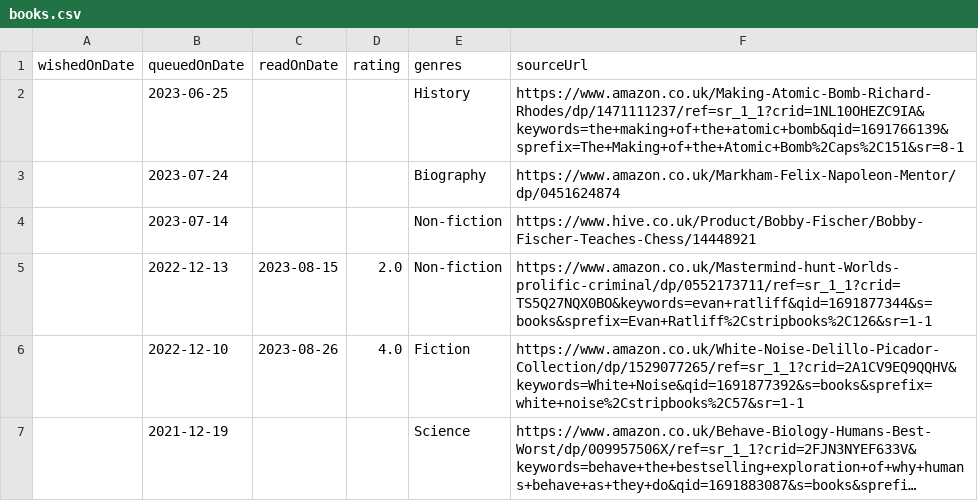
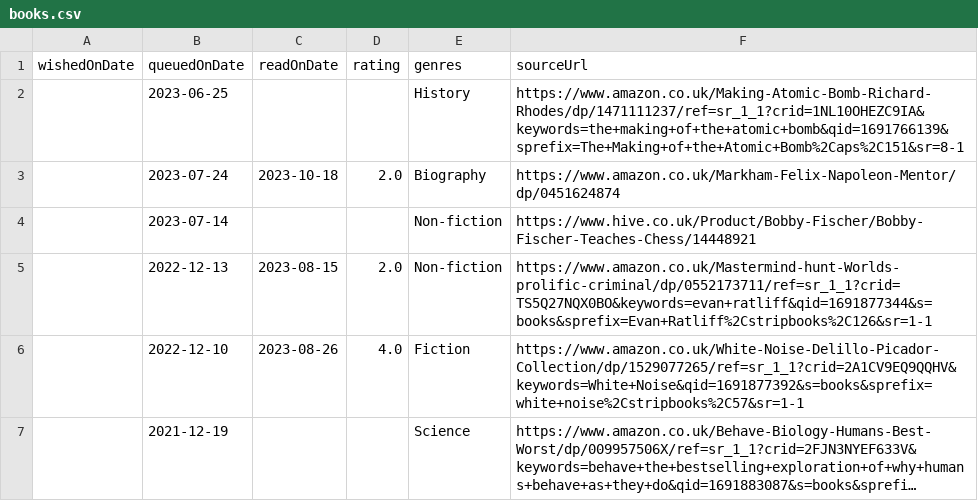
Before and after one commit to ruicsh/ruicsh.github.io, a CSV file: books.csv, drawn as a sheet; only a part is shown; long unchanged cells end in ….

Commit message:
feat: read Napoleon

```diff
--- a/books.csv
+++ b/books.csv
@@ -2,3 +2,3 @@ wishedOnDate ,queuedOnDate ,readOnDate   ,rating ,genres                ,sourceU
              ,"2023-06-25" ,             ,       ,"History"             ,"https://www.amazon.co.uk/Making-Atomic-Bomb-Richard-Rhodes/dp/1471111237/ref=sr_1_1?crid=1NL10OHEZC9IA&keywords=the+making+of+the+atomic+bomb&qid=1691766139&sprefix=The+Making+of+the+Atomic+Bomb%2Caps%2C151&sr=8-1"
-             ,"2023-07-24" ,             ,       ,"Biography"           ,"https://www.amazon.co.uk/Markham-Felix-Napoleon-Mentor/dp/0451624874"
+             ,"2023-07-24" ,"2023-10-18" ,   2.0 ,"Biography"           ,"https://www.amazon.co.uk/Markham-Felix-Napoleon-Mentor/dp/0451624874"
              ,"2023-07-14" ,             ,       ,"Non-fiction"         ,"https://www.hive.co.uk/Product/Bobby-Fischer/Bobby-Fischer-Teaches-Chess/14448921"
```
